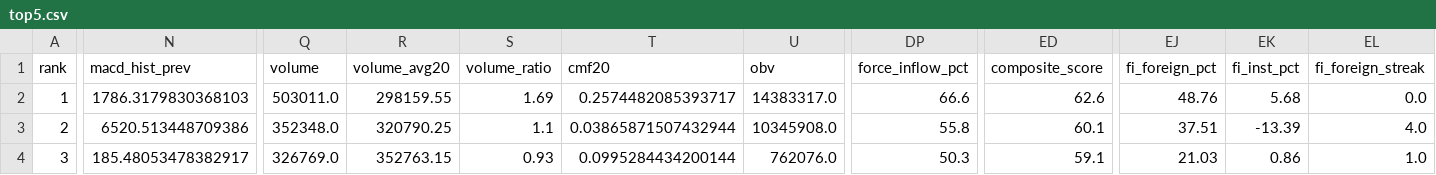
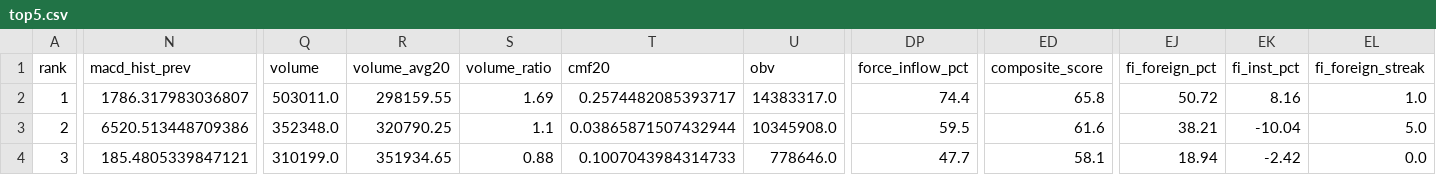
Before and after one commit to kyungseokpark/Stock_Agent_rev, a CSV file: output/kr/top5.csv, drawn as a sheet; only a part is shown, gaps mark what is left out; the diff covers the shown part only; the diff names each change by its address in the sheet, - before the commit and + after, or states it on an @@ line.

```diff
--- a/output/kr/top5.csv
+++ b/output/kr/top5.csv
-N2 (macd_hist_prev): 1786.3179830368103
+N2 (macd_hist_prev): 1786.317983036807
-DP2 (force_inflow_pct): 66.6
+DP2 (force_inflow_pct): 74.4
-ED2 (composite_score): 62.6
+ED2 (composite_score): 65.8
-EJ2 (fi_foreign_pct): 48.76
+EJ2 (fi_foreign_pct): 50.72
-EK2 (fi_inst_pct): 5.68
+EK2 (fi_inst_pct): 8.16
-EL2 (fi_foreign_streak): 0.0
+EL2 (fi_foreign_streak): 1.0
-DP3 (force_inflow_pct): 55.8
+DP3 (force_inflow_pct): 59.5
-ED3 (composite_score): 60.1
+ED3 (composite_score): 61.6
-EJ3 (fi_foreign_pct): 37.51
+EJ3 (fi_foreign_pct): 38.21
-EK3 (fi_inst_pct): -13.39
+EK3 (fi_inst_pct): -10.04
-EL3 (fi_foreign_streak): 4.0
+EL3 (fi_foreign_streak): 5.0
-N4 (macd_hist_prev): 185.48053478382917
+N4 (macd_hist_prev): 185.4805339847121
-Q4 (volume): 326769.0
+Q4 (volume): 310199.0
-R4 (volume_avg20): 352763.15
+R4 (volume_avg20): 351934.65
-S4 (volume_ratio): 0.93
+S4 (volume_ratio): 0.88
-T4 (cmf20): 0.0995284434200144
+T4 (cmf20): 0.1007043984314733
-U4 (obv): 762076.0
+U4 (obv): 778646.0
-DP4 (force_inflow_pct): 50.3
+DP4 (force_inflow_pct): 47.7
-ED4 (composite_score): 59.1
+ED4 (composite_score): 58.1
-EJ4 (fi_foreign_pct): 21.03
+EJ4 (fi_foreign_pct): 18.94
-EK4 (fi_inst_pct): 0.86
+EK4 (fi_inst_pct): -2.42
-EL4 (fi_foreign_streak): 1.0
+EL4 (fi_foreign_streak): 0.0
```
Also changed, not shown: 121 edited cells elsewhere in this file, output/kr/full_result.csv, output/kr/performance_tracking.csv, 3 other files.
